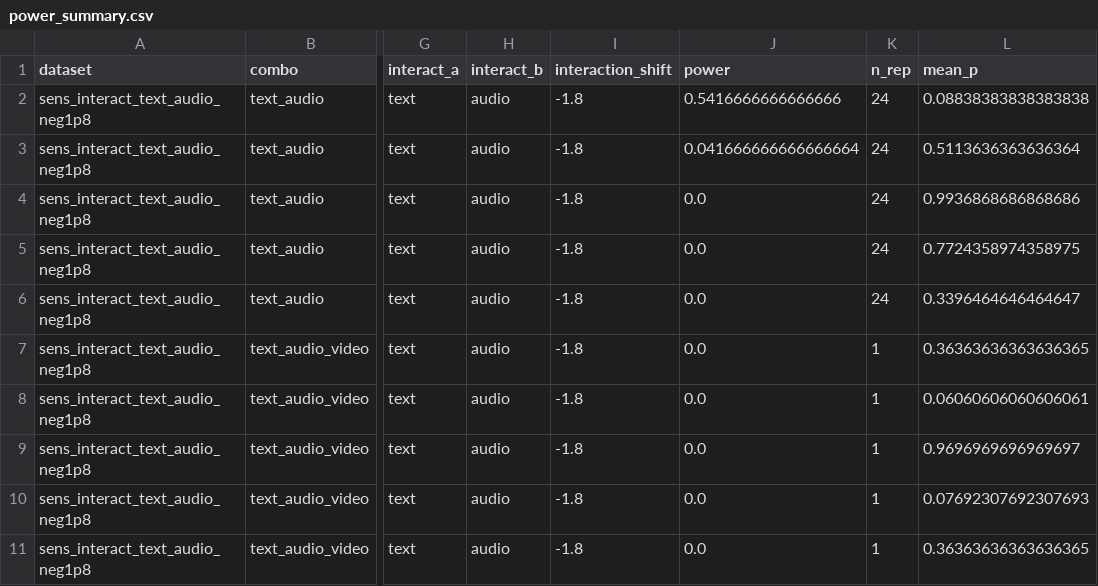
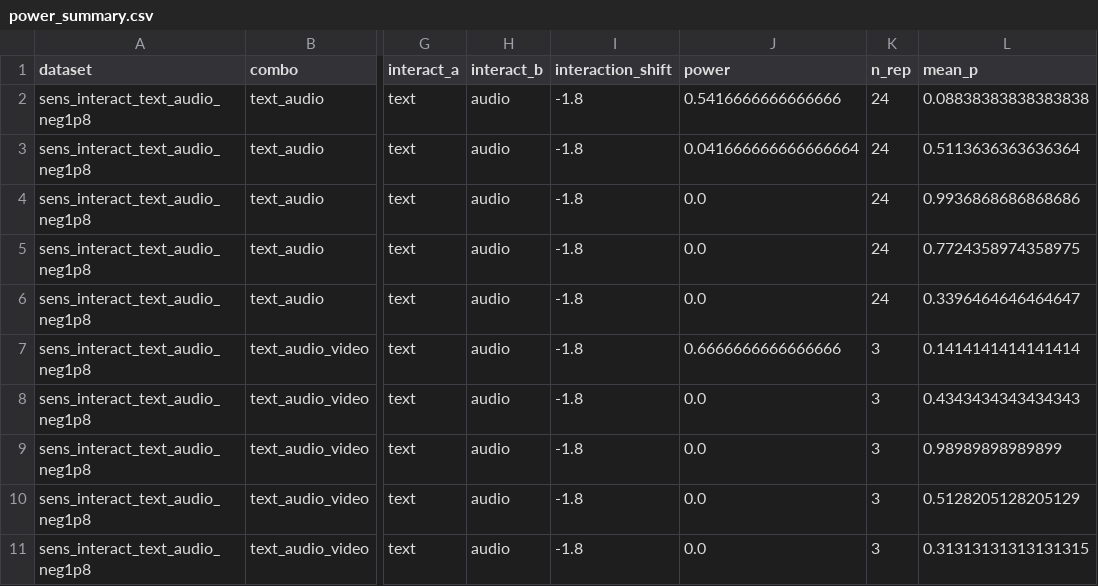
Before and after one commit to ruanhq-StatsML/SAPerm_, a CSV file: experiments/multimodal_attribution/results/sensitivity/power_summary.csv, drawn as a sheet; only a part is shown, gaps mark what is left out; the diff names each change by its address in the sheet, - before the commit and + after, or states it on an @@ line.

```diff
--- a/experiments/multimodal_attribution/results/sensitivity/power_summary.csv
+++ b/experiments/multimodal_attribution/results/sensitivity/power_summary.csv
-J7 (power): 0.0
+J7 (power): 0.6666666666666666
-K7:K11 (n_rep): 1
+K7:K11 (n_rep): 3
-L7 (mean_p): 0.36363636363636365
+L7 (mean_p): 0.1414141414141414
-L8 (mean_p): 0.06060606060606061
+L8 (mean_p): 0.4343434343434343
-L9 (mean_p): 0.9696969696969697
+L9 (mean_p): 0.98989898989899
-L10 (mean_p): 0.07692307692307693
+L10 (mean_p): 0.5128205128205129
-L11 (mean_p): 0.36363636363636365
+L11 (mean_p): 0.31313131313131315
```
Also changed, not shown: experiments/multimodal_attribution/results/sensitivity/signed_I_summary.csv, 1 other file.
